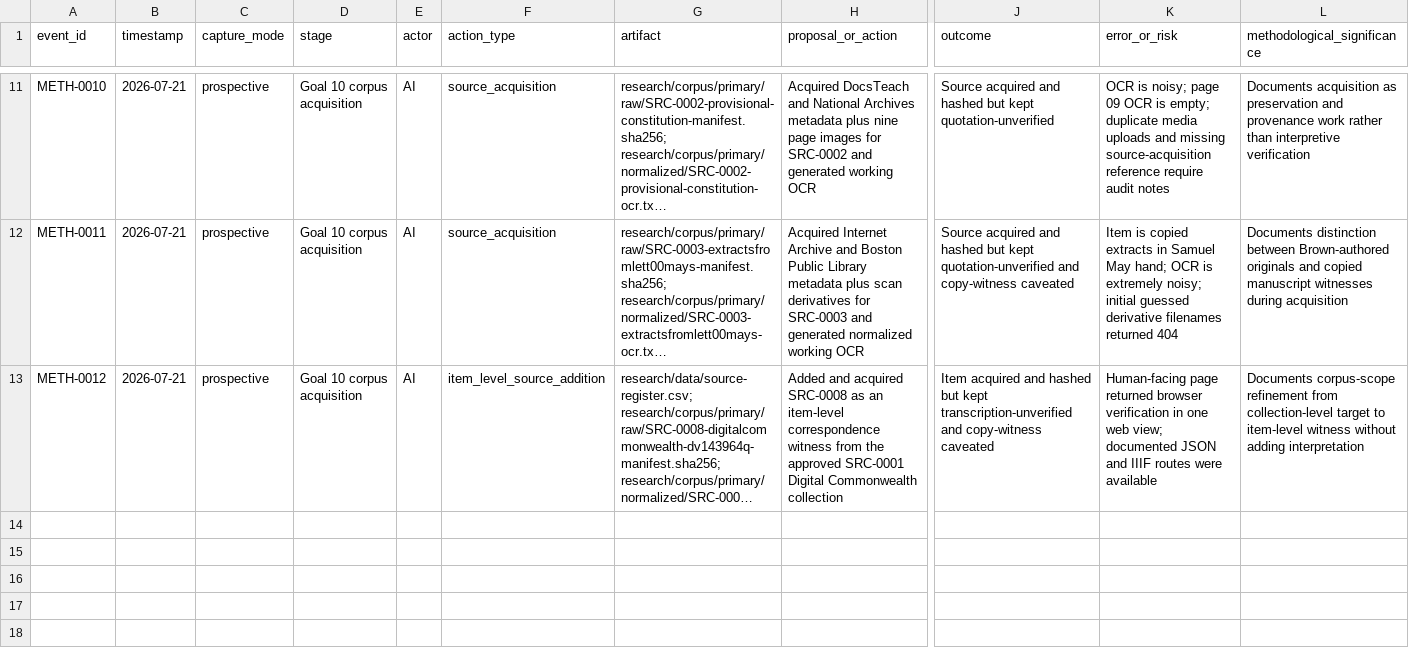
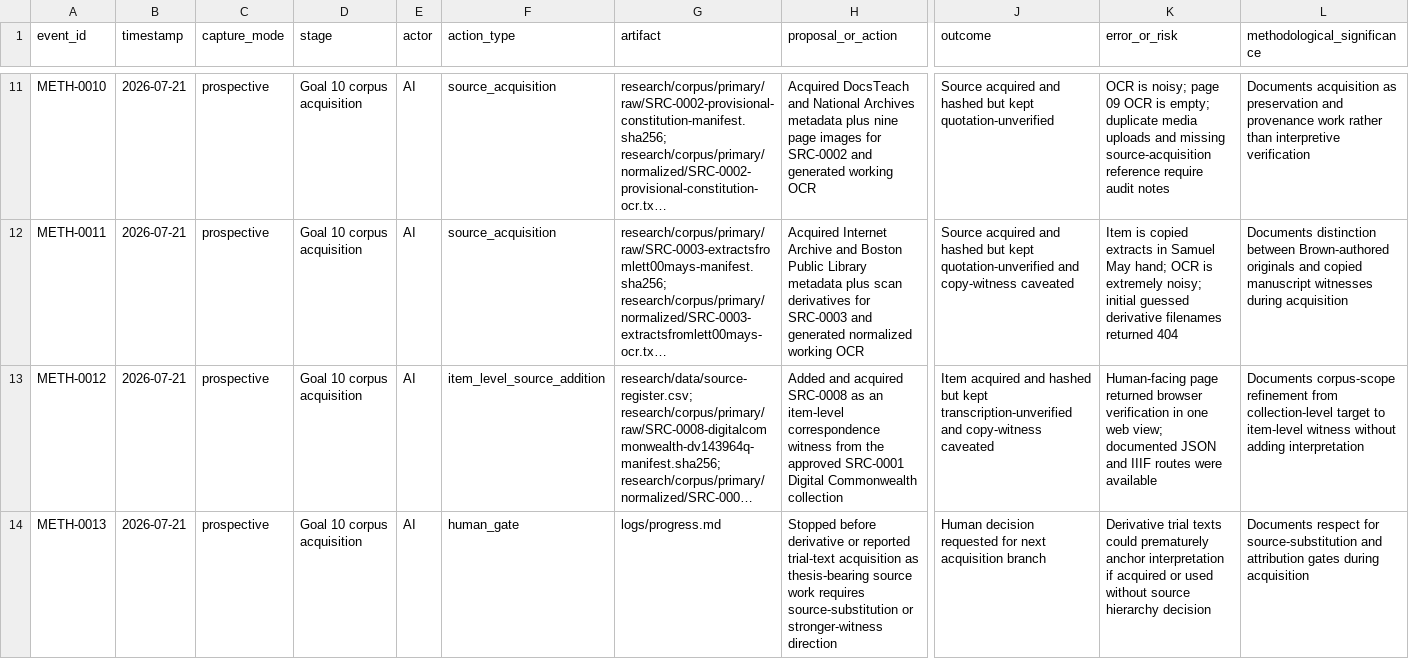
Before and after one commit to ashitaka-emishi/john-brown-metaphor-analysis, a CSV file: case-study/process-events.csv, drawn as a sheet; only a part is shown, gaps mark what is left out; long unchanged cells end in …; rows hold the shown columns only; the diff names each change by its address in the sheet, - before the commit and + after, or states it on an @@ line.

Commit message:
Record Goal 10 derivative source gate

```diff
--- a/case-study/process-events.csv
+++ b/case-study/process-events.csv
+row 14: METH-0013 | 2026-07-21 | prospective | Goal 10 corpus acquisition | AI | human_gate | logs/progress.md | Stopped before derivative or reported trial-text acquisition as thesis-bearing source work requires source-substitution or stronger-witness direction | Human decision requested for next acquisition branch | Derivative trial texts could prematurely anchor interpretation if acquired or used without source hierarchy decision | Documents respect for source-substitution and attribution gates during acquisition
```
Also changed, not shown: 1 other file.
